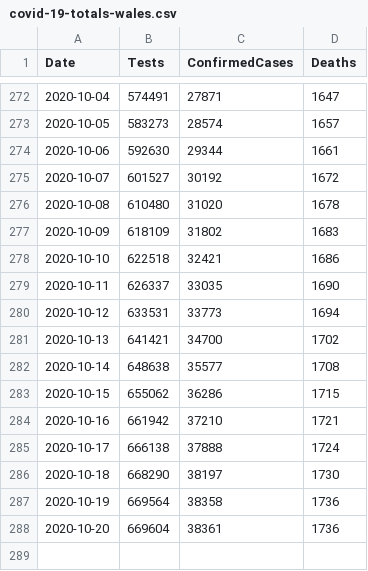
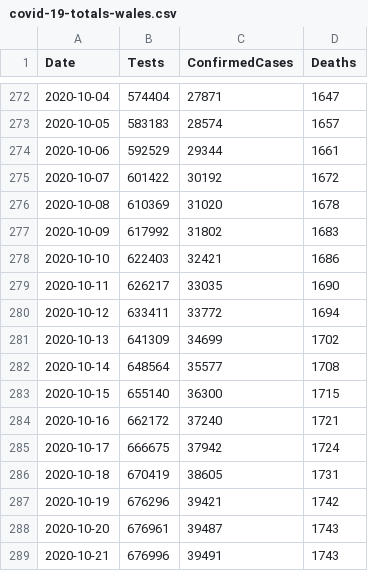
Before and after one commit to geeogi/covid-19-uk-data, a CSV file: data/covid-19-totals-wales.csv, drawn as a sheet; only a part is shown, gaps mark what is left out; the diff covers the shown part only.

```diff
--- a/data/covid-19-totals-wales.csv
+++ b/data/covid-19-totals-wales.csv
@@ -272,17 +272,18 @@ Date,Tests,ConfirmedCases,Deaths
-2020-10-04,574491,27871,1647
-2020-10-05,583273,28574,1657
-2020-10-06,592630,29344,1661
-2020-10-07,601527,30192,1672
-2020-10-08,610480,31020,1678
-2020-10-09,618109,31802,1683
-2020-10-10,622518,32421,1686
-2020-10-11,626337,33035,1690
-2020-10-12,633531,33773,1694
-2020-10-13,641421,34700,1702
-2020-10-14,648638,35577,1708
-2020-10-15,655062,36286,1715
-2020-10-16,661942,37210,1721
-2020-10-17,666138,37888,1724
-2020-10-18,668290,38197,1730
-2020-10-19,669564,38358,1736
-2020-10-20,669604,38361,1736
+2020-10-04,574404,27871,1647
+2020-10-05,583183,28574,1657
+2020-10-06,592529,29344,1661
+2020-10-07,601422,30192,1672
+2020-10-08,610369,31020,1678
+2020-10-09,617992,31802,1683
+2020-10-10,622403,32421,1686
+2020-10-11,626217,33035,1690
+2020-10-12,633411,33772,1694
+2020-10-13,641309,34699,1702
+2020-10-14,648564,35577,1708
+2020-10-15,655140,36300,1715
+2020-10-16,662172,37240,1721
+2020-10-17,666675,37942,1724
+2020-10-18,670419,38605,1731
+2020-10-19,676296,39421,1742
+2020-10-20,676961,39487,1743
+2020-10-21,676996,39491,1743
```
Also changed, not shown: 27 edited cells elsewhere in this file, data/covid-19-indicators-uk.csv, 2 other files.
